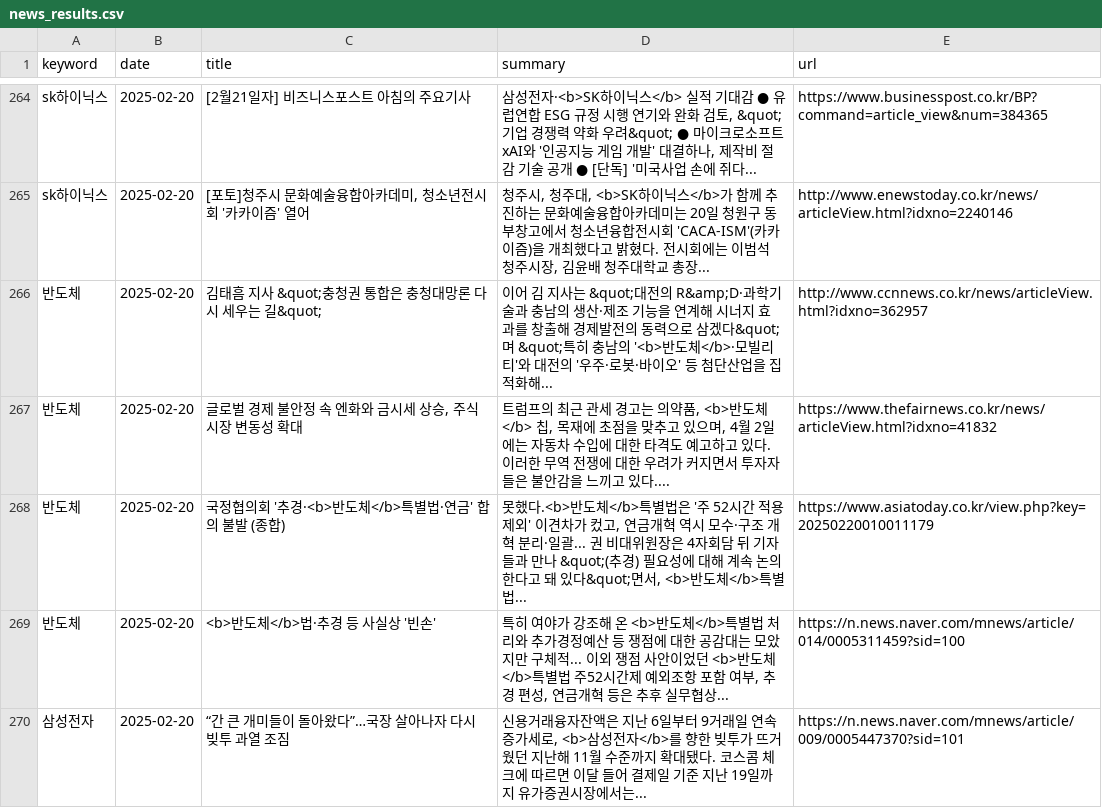
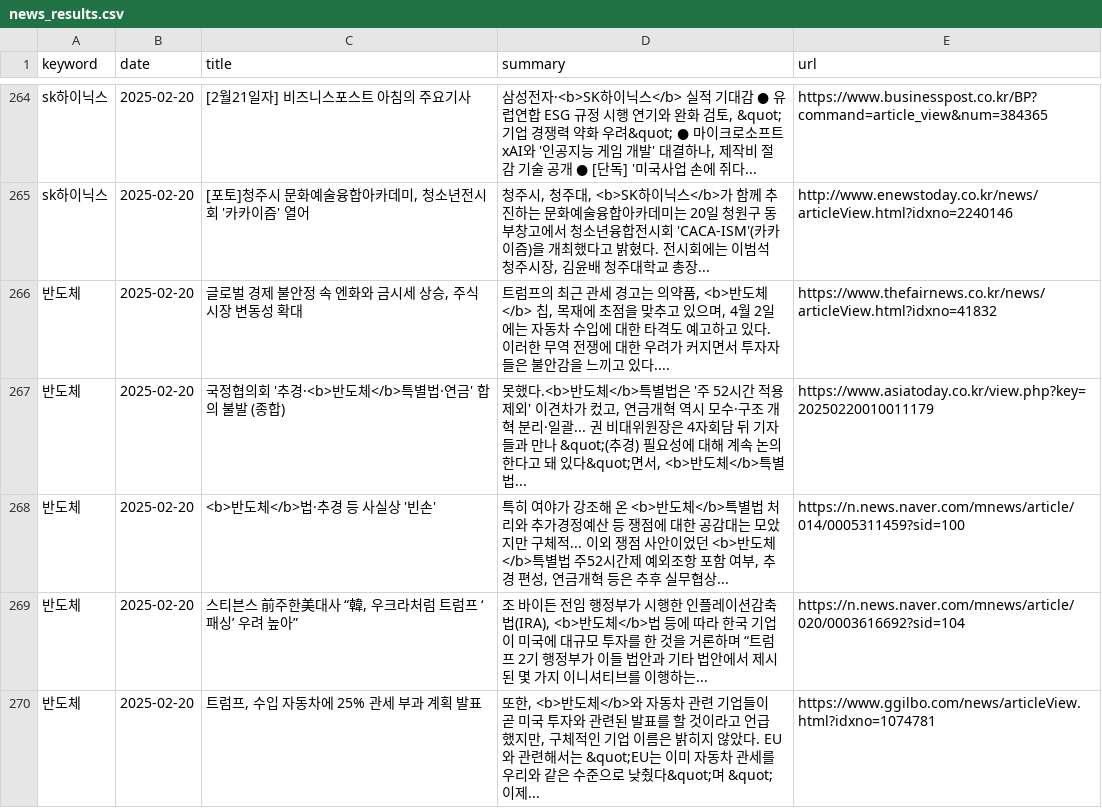
Before and after one commit to kjs928/HARMAN_Python_Project, a CSV file: news_results.csv, drawn as a sheet; only a part is shown, gaps mark what is left out; the shorter side is filled out with more unchanged rows; the diff covers the shown part only.

```diff
--- a/news_results.csv
+++ b/news_results.csv
@@ -265,3 +265,2 @@ sk하이닉스,2025-02-20,[2월21일자] 비즈니스포스트 아침의 주요
 sk하이닉스,2025-02-20,"[포토]청주시 문화예술융합아카데미, 청소년전시회 '카카이즘' 열어","청주시, 청주대, <b>SK하이닉스</b>가 함께 추진하는 문화예술융합아카데미는 20일 청원구 동부창고에서 청소년융합전시회 'CACA-ISM'(카카이즘)을 개최했다고 밝혔다. 전시회에는 이범석 청주시장, 김윤배 청주대학교 총장... ",http://www.enewstoday.co.kr/news/articleView.html?idxno=2240146
-반도체,2025-02-20,김태흠 지사 &quot;충청권 통합은 충청대망론 다시 세우는 길&quot;,이어 김 지사는 &quot;대전의 R&amp;D·과학기술과 충남의 생산·제조 기능을 연계해 시너지 효과를 창출해 경제발전의 동력으로 삼겠다&quot;며 &quot;특히 충남의 '<b>반도체</b>·모빌리티'와 대전의 '우주·로봇·바이오' 등 첨단산업을 집적화해... ,http://www.ccnnews.co.kr/news/articleView.html?idxno=362957
 반도체,2025-02-20,"글로벌 경제 불안정 속 엔화와 금시세 상승, 주식 시장 변동성 확대","트럼프의 최근 관세 경고는 의약품, <b>반도체</b> 칩, 목재에 초점을 맞추고 있으며, 4월 2일에는 자동차 수입에 대한 타격도 예고하고 있다. 이러한 무역 전쟁에 대한 우려가 커지면서 투자자들은 불안감을 느끼고 있다.... ",https://www.thefairnews.co.kr/news/articleView.html?idxno=41832
@@ -269 +268,3 @@ sk하이닉스,2025-02-20,"[포토]청주시 문화예술융합아카데미, 청
 반도체,2025-02-20,<b>반도체</b>법·추경 등 사실상 '빈손',"특히 여야가 강조해 온 <b>반도체</b>특별법 처리와 추가경정예산 등 쟁점에 대한 공감대는 모았지만 구체적... 이외 쟁점 사안이었던 <b>반도체</b>특별법 주52시간제 예외조항 포함 여부, 추경 편성, 연금개혁 등은 추후 실무협상... ",https://n.news.naver.com/mnews/article/014/0005311459?sid=100
+반도체,2025-02-20,"스티븐스 前주한美대사 “韓, 우크라처럼 트럼프 ‘패싱’ 우려 높아”","조 바이든 전임 행정부가 시행한 인플레이션감축법(IRA), <b>반도체</b>법 등에 따라 한국 기업이 미국에 대규모 투자를 한 것을 거론하며 “트럼프 2기 행정부가 이들 법안과 기타 법안에서 제시된 몇 가지 이니셔티브를 이행하는... ",https://n.news.naver.com/mnews/article/020/0003616692?sid=104
+반도체,2025-02-20,"트럼프, 수입 자동차에 25% 관세 부과 계획 발표","또한, <b>반도체</b>와 자동차 관련 기업들이 곧 미국 투자와 관련된 발표를 할 것이라고 언급했지만, 구체적인 기업 이름은 밝히지 않았다. EU와 관련해서는 &quot;EU는 이미 자동차 관세를 우리와 같은 수준으로 낮췄다&quot;며 &quot;이제... ",https://www.ggilbo.com/news/articleView.html?idxno=1074781
```
Also changed, not shown: 2 added rows and 1 moved row elsewhere in this file.
